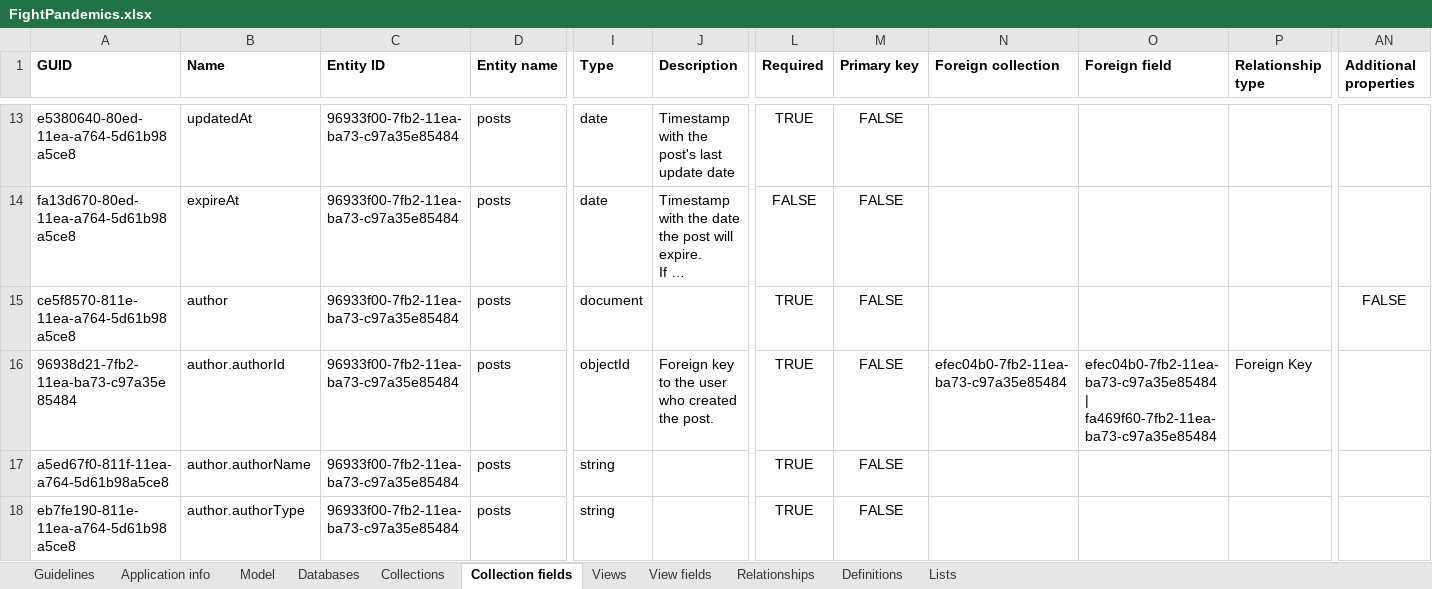
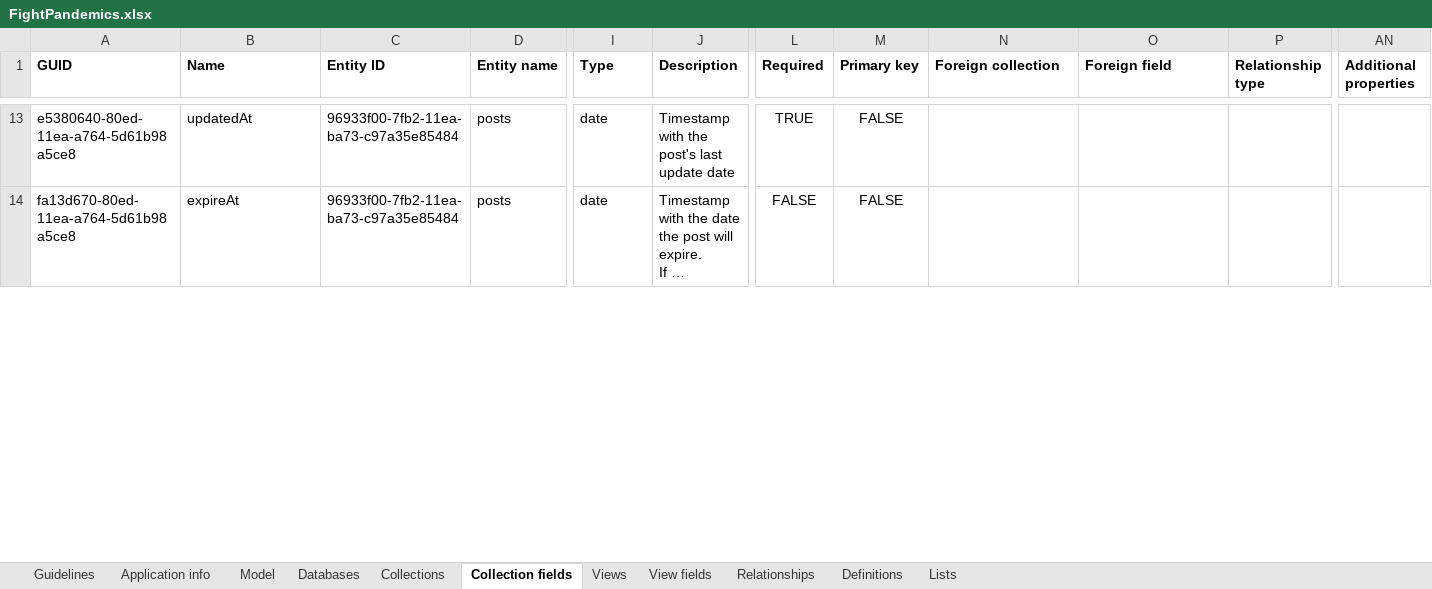
Before and after one commit to FightPandemics/DataModel, an Excel workbook: v2/docs/FightPandemics.xlsx, sheet Collection fields, drawn as a sheet; only a part is shown, gaps mark what is left out; long unchanged cells end in …; values as stored, in another font and other column widths than the file's, no borders; removed rows and columns are numbered as before the commit, all else as after; rows hold the shown columns only; the diff covers the shown part only; the diff names each change by its address in the sheet, - before the commit and + after, or states it on an @@ line.

Commit message:
Update users collection to hold individuals and organizations
Updated users collection to hold individuals (previously named users) and organizations (previously on a separate collection) in the same collection. This makes it easier to give organizations the same features as users, using the advantage of the oneOf validation of jsonSchema.

```diff
--- a/v2/docs/FightPandemics.xlsx (sheet Collection fields)
+++ b/v2/docs/FightPandemics.xlsx (sheet Collection fields)
-row 15: ce5f8570-811e-11ea-a764-5d61b98a5ce8 | author | 96933f00-7fb2-11ea-ba73-c97a35e85484 | posts | document |  | TRUE | FALSE |  |  |  | FALSE
-row 16: 96938d21-7fb2-11ea-ba73-c97a35e85484 | author.authorId | 96933f00-7fb2-11ea-ba73-c97a35e85484 | posts | objectId | Foreign key to the user who created the post. | TRUE | FALSE | efec04b0-7fb2-11ea-ba73-c97a35e85484 | efec04b0-7fb2-11ea-ba73-c97a35e85484 | fa469f60-7fb2-11ea-ba73-c97a35e85484 | Foreign Key
-row 17: a5ed67f0-811f-11ea-a764-5d61b98a5ce8 | author.authorName | 96933f00-7fb2-11ea-ba73-c97a35e85484 | posts | string |  | TRUE | FALSE
-row 18: eb7fe190-811e-11ea-a764-5d61b98a5ce8 | author.authorType | 96933f00-7fb2-11ea-ba73-c97a35e85484 | posts | string |  | TRUE | FALSE
```
Also changed, not shown: 26 added rows, 31 removed rows, 1 moved row and 78 edited cells elsewhere in this sheet, sheet Definitions, sheet Collections, sheet Relationships, sheet Databases, sheet Lists, sheet Model, 15 other files.
